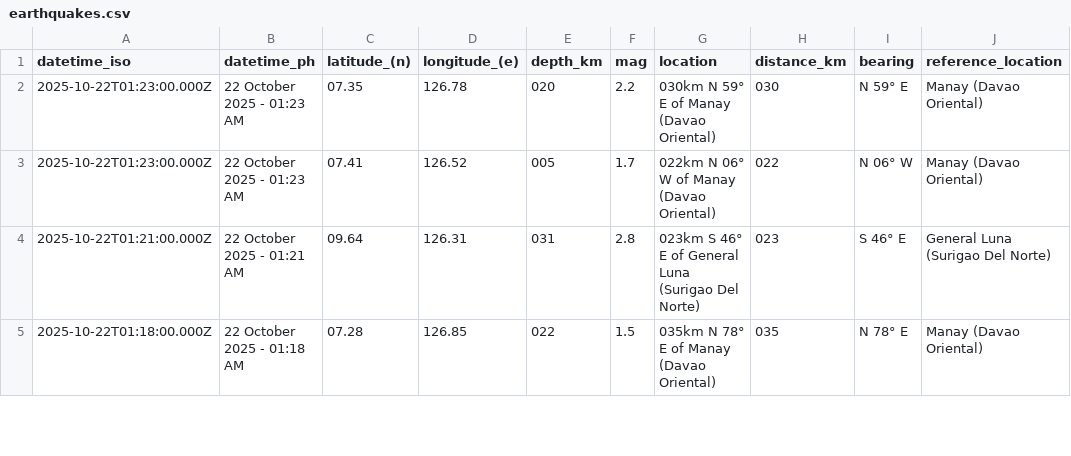
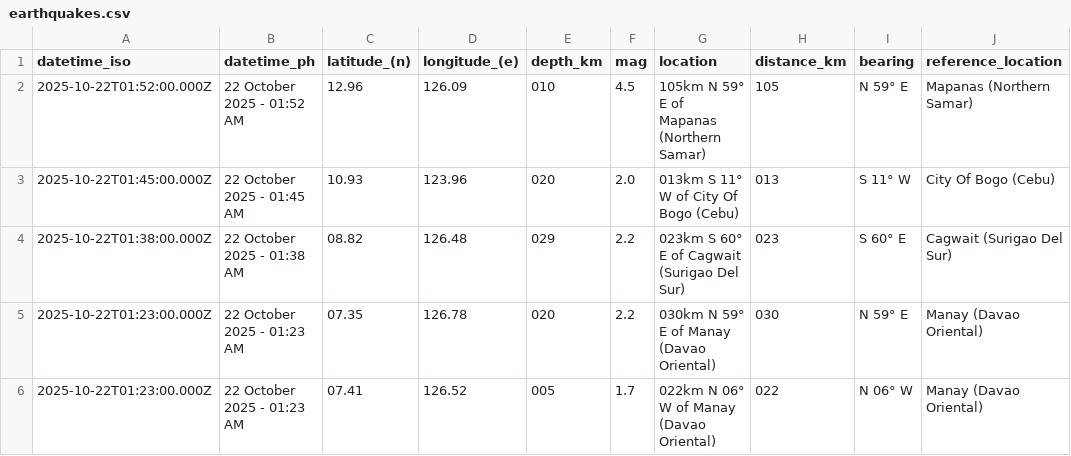
Before and after one commit to Waytii/chamthesleeptalker, a CSV file: earthquakes.csv, drawn as a sheet; only a part is shown; the shorter side is filled out with more unchanged rows.

```diff
--- a/earthquakes.csv
+++ b/earthquakes.csv
@@ -1,2 +1,5 @@
 datetime_iso,datetime_ph,latitude_(n),longitude_(e),depth_km,mag,location,distance_km,bearing,reference_location
+2025-10-22T01:52:00.000Z,22 October 2025 - 01:52 AM,12.96,126.09,010,4.5,105km N 59° E of Mapanas (Northern Samar),105,N 59° E,Mapanas (Northern Samar)
+2025-10-22T01:45:00.000Z,22 October 2025 - 01:45 AM,10.93,123.96,020,2.0,013km S 11° W of City Of Bogo (Cebu),013,S 11° W,City Of Bogo (Cebu)
+2025-10-22T01:38:00.000Z,22 October 2025 - 01:38 AM,08.82,126.48,029,2.2,023km S 60° E of Cagwait (Surigao Del Sur),023,S 60° E,Cagwait (Surigao Del Sur)
 2025-10-22T01:23:00.000Z,22 October 2025 - 01:23 AM,07.35,126.78,020,2.2,030km N 59° E of Manay (Davao Oriental),030,N 59° E,Manay (Davao Oriental)
```
Also changed, not shown: earthquakes_past_24_hours.csv, earthquakes_past_7_days.csv, 6 other files.
